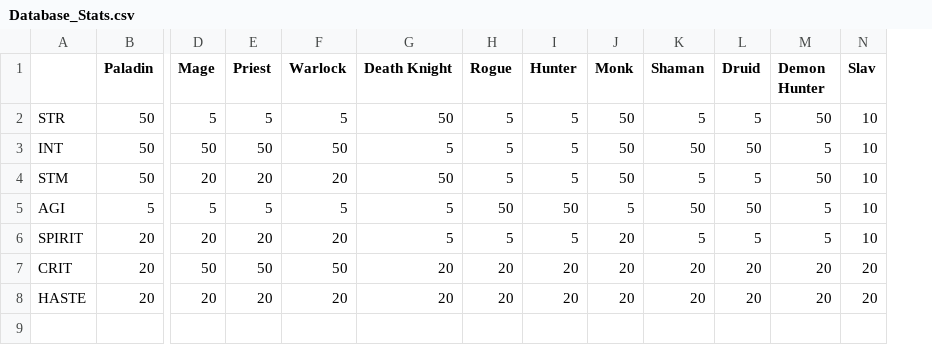
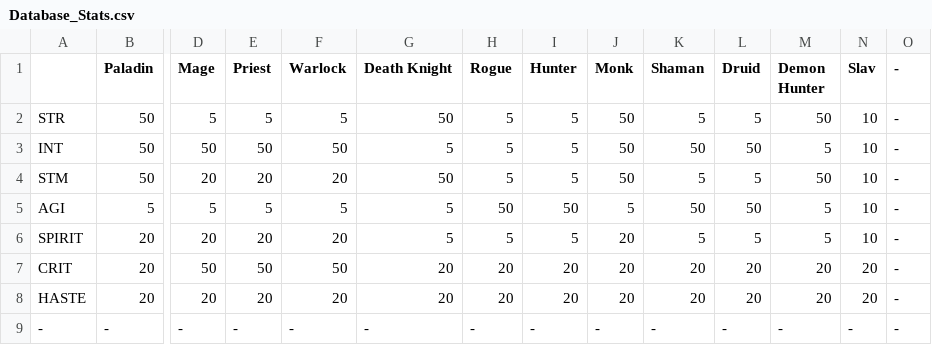
Before and after one commit to SavLef/ProceduralGenerationCharacters, a CSV file: PCG_Character/Database_Stats.csv, drawn as a sheet; only a part is shown, gaps mark what is left out; rows hold the shown columns only; the diff names each change by its address in the sheet, - before the commit and + after, or states it on an @@ line.

Commit message:
fixed stat for last class

```diff
--- a/PCG_Character/Database_Stats.csv
+++ b/PCG_Character/Database_Stats.csv
+column O (-), rows 2-8: all -
+row 9: - | - | - | - | - | - | - | - | - | - | - | - | - | -
```
Also changed, not shown: 15 other files.
